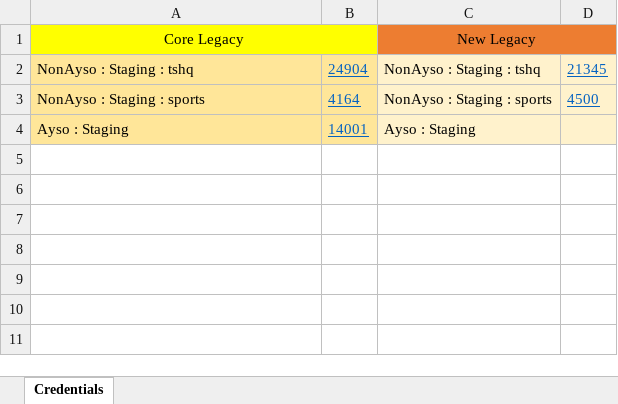
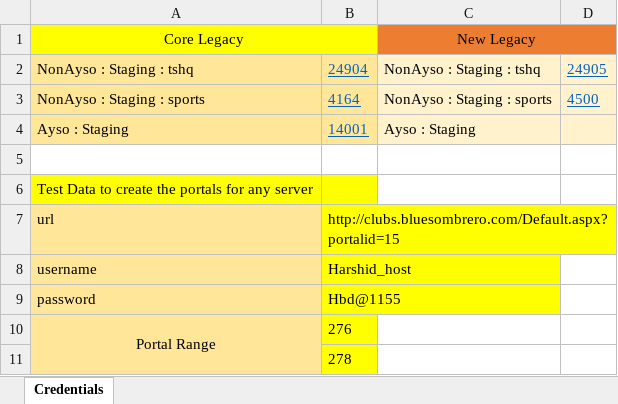
Before and after one commit to Hiral2129/BSB1, an Excel workbook: Resources/Credential.xlsx, sheet Credentials, drawn as a sheet; values as stored, in another font and other column widths than the file's, no borders; the diff names each change by its address in the sheet, - before the commit and + after, or states it on an @@ line.

Commit message:
Portal Creation Script

```diff
--- a/Resources/Credential.xlsx (sheet Credentials)
+++ b/Resources/Credential.xlsx (sheet Credentials)
-D2: 21345
+D2: 24905
+row 5: (empty)
+row 6: Test Data to create the portals for any server
+row 7: url | http://clubs.bluesombrero.com/Default.aspx?portalid=15
+row 8: username | Harshid_host
+row 9: password | Hbd@1155
+row 10: Portal Range | 276
+row 11:  | 278
```
Also changed, not shown: 6 other files.
